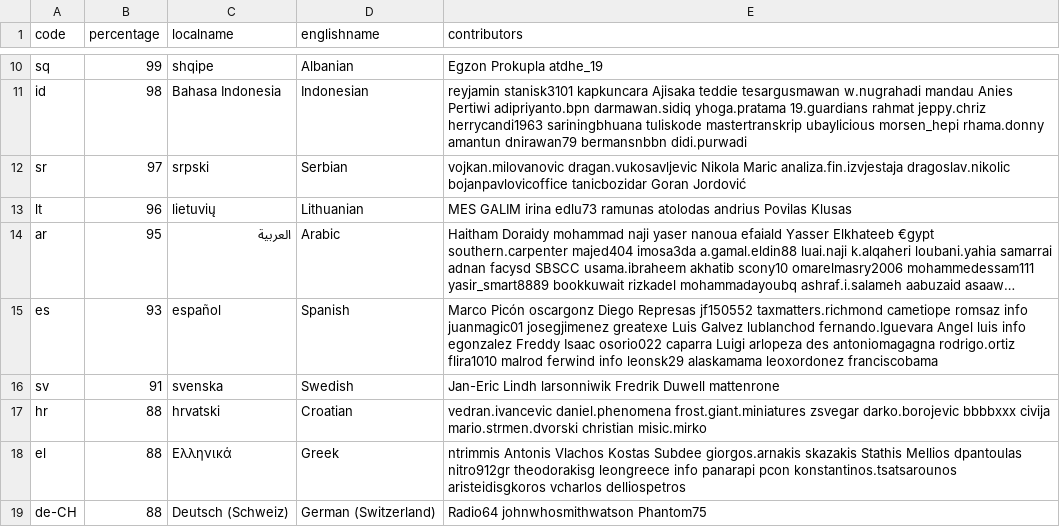
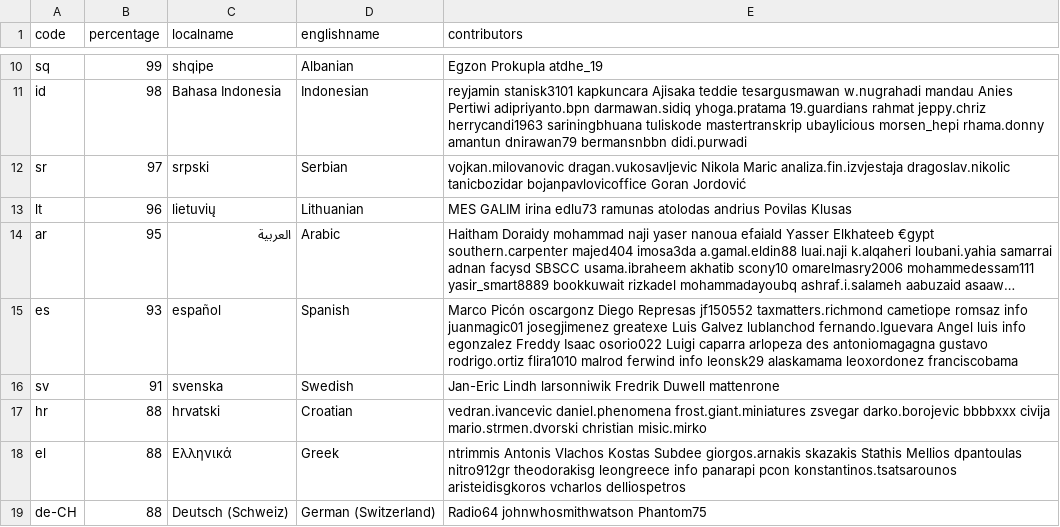
Before and after one commit to 3etechinns/www.manager.io, a CSV file: _data/translations.csv, drawn as a sheet; only a part is shown, gaps mark what is left out; long unchanged cells end in …; the diff covers the shown part only; the diff names each change by its address in the sheet, - before the commit and + after, or states it on an @@ line.

Commit message:
WebTranslateIt

```diff
--- a/_data/translations.csv
+++ b/_data/translations.csv
-E12 (contributors): …analiza.fin.izvjestaja dragoslav.nikolic bojanpavlovicoffice tanicbozidar Goran Jordović
+E12 (contributors): …analiza.fin.izvjestaja dragoslav.nikolic tanicbozidar bojanpavlovicoffice Goran Jordović
-E15 (contributors): …Isaac osorio022 caparra Luigi arlopeza des antoniomagagna rodrigo.ortiz flira1010…
+E15 (contributors): …Isaac osorio022 Luigi caparra arlopeza des antoniomagagna gustavo rodrigo.ortiz flira1010…
```
Also changed, not shown: 6 edited cells elsewhere in this file.
